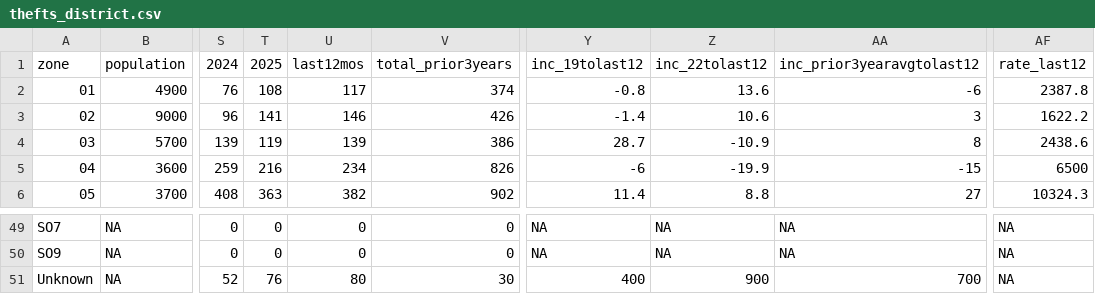
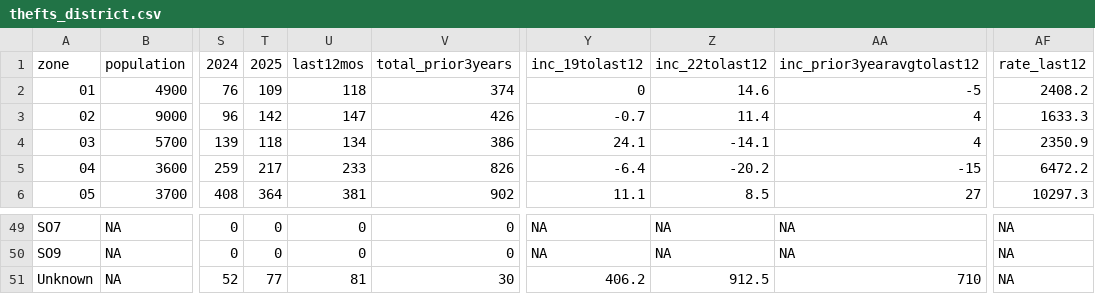
Before and after one commit to abcotvdata/safetytracker_fayetteville, a CSV file: data/output/districts/thefts_district.csv, drawn as a sheet; only a part is shown, gaps mark what is left out; the diff covers the shown part only; the diff names each change by its address in the sheet, - before the commit and + after, or states it on an @@ line.

```diff
--- a/data/output/districts/thefts_district.csv
+++ b/data/output/districts/thefts_district.csv
-T2: 108
+T2: 109
-U2: 117
+U2: 118
-Y2: -0.8
+Y2: 0
-Z2: 13.6
+Z2: 14.6
-AA2: -6
+AA2: -5
-AF2: 2387.8
+AF2: 2408.2
-T3: 141
+T3: 142
-U3: 146
+U3: 147
-Y3: -1.4
+Y3: -0.7
-Z3: 10.6
+Z3: 11.4
-AA3: 3
+AA3: 4
-AF3: 1622.2
+AF3: 1633.3
-T4: 119
+T4: 118
-U4: 139
+U4: 134
-Y4: 28.7
+Y4: 24.1
-Z4: -10.9
+Z4: -14.1
-AA4: 8
+AA4: 4
-AF4: 2438.6
+AF4: 2350.9
-T5: 216
+T5: 217
-U5: 234
+U5: 233
-Y5: -6
+Y5: -6.4
-Z5: -19.9
+Z5: -20.2
-AF5: 6500
+AF5: 6472.2
-T6: 363
+T6: 364
-U6: 382
+U6: 381
-Y6: 11.4
+Y6: 11.1
-Z6: 8.8
+Z6: 8.5
-AF6: 10324.3
+AF6: 10297.3
-T51: 76
+T51: 77
-U51: 80
+U51: 81
-Y51: 400
+Y51: 406.2
-Z51: 900
+Z51: 912.5
-AA51: 700
+AA51: 710
```
Also changed, not shown: 129 edited cells elsewhere in this file, data/output/city/citywide_detailed.csv, data/output/districts/district_detailed.csv, 38 other files.
